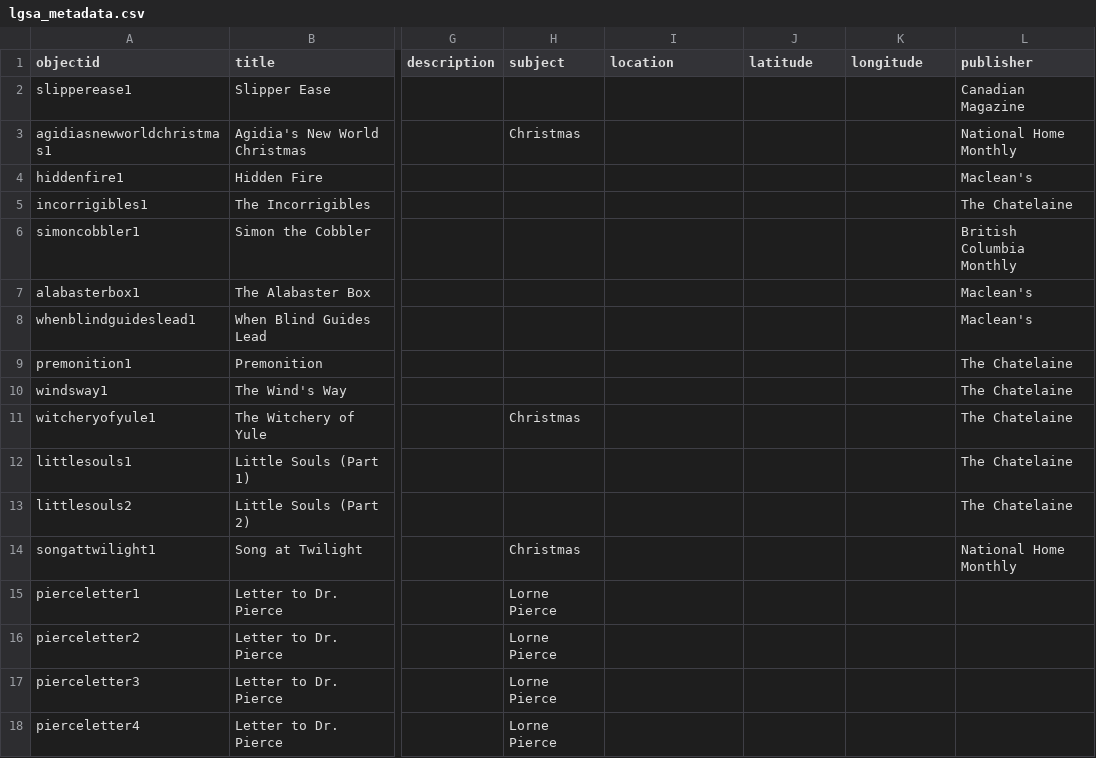
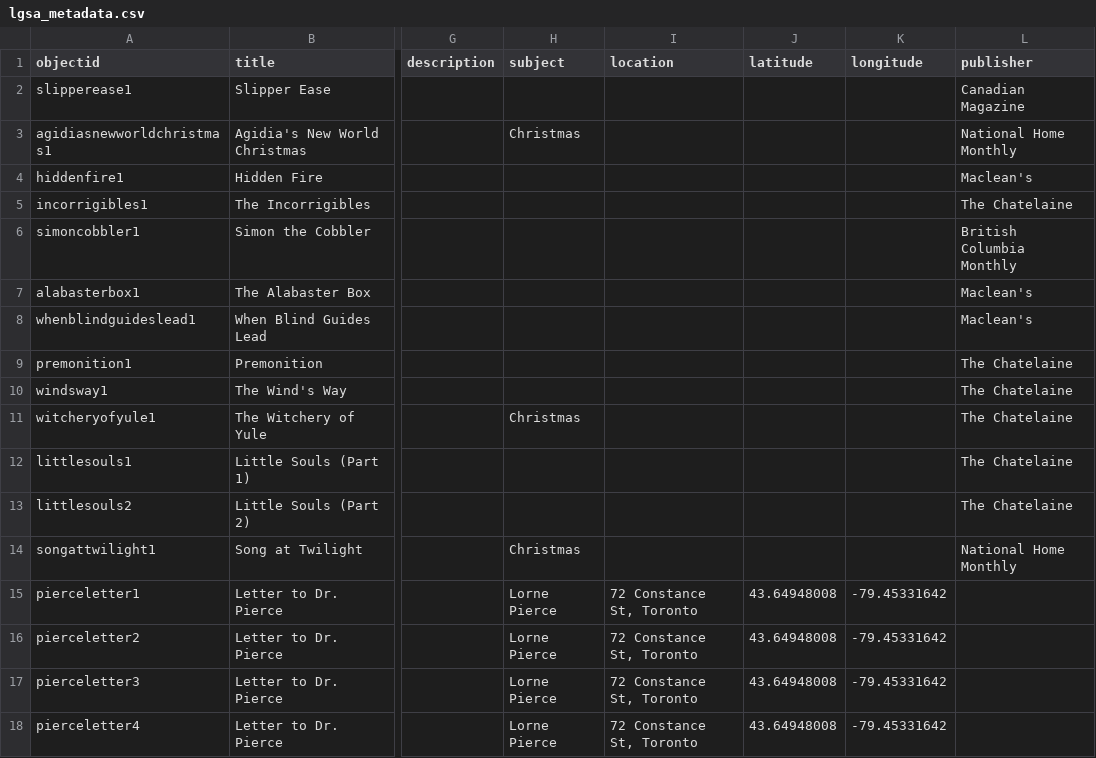
Before and after one commit to sydneylines/LGSA, a CSV file: _data/lgsa_metadata.csv, drawn as a sheet; only a part is shown, gaps mark what is left out; the diff names each change by its address in the sheet, - before the commit and + after, or states it on an @@ line.

Commit message:
Update lgsa_metadata.csv

```diff
--- a/_data/lgsa_metadata.csv
+++ b/_data/lgsa_metadata.csv
-I15:I18 (location): (empty)
+I15:I18 (location): 72 Constance St, Toronto
-J15:J18 (latitude): (empty)
+J15:J18 (latitude): 43.64948008
-K15:K18 (longitude): (empty)
+K15:K18 (longitude): -79.45331642
```
